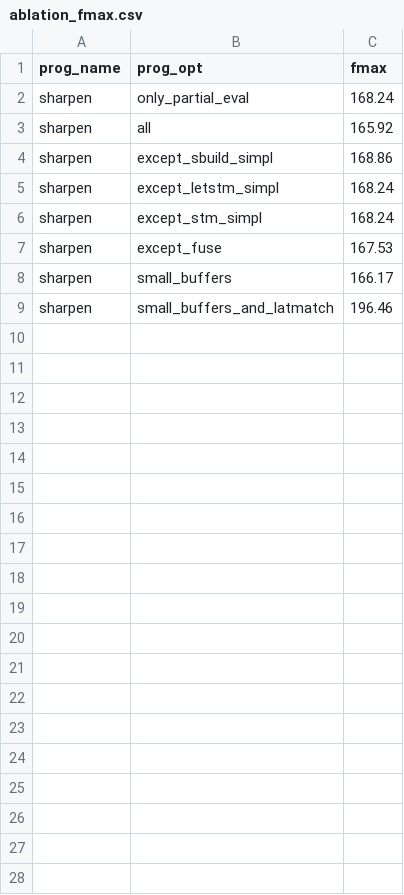
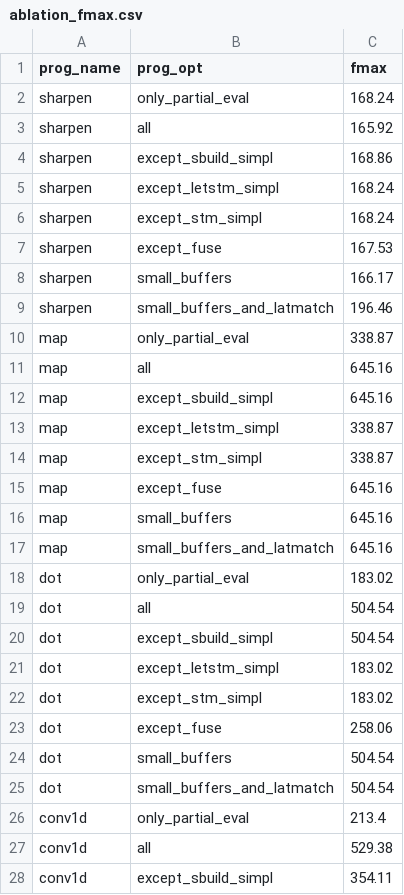
Before and after one commit to louis-hildebrand/sirop-hls, a CSV file: results/ablation_fmax.csv, drawn as a sheet; only a part is shown; the diff covers the shown part only; the diff names each change by its address in the sheet, - before the commit and + after, or states it on an @@ line.

```diff
--- a/results/ablation_fmax.csv
+++ b/results/ablation_fmax.csv
+row 10: map | only_partial_eval | 338.87
+row 11: map | all | 645.16
+row 12: map | except_sbuild_simpl | 645.16
+row 13: map | except_letstm_simpl | 338.87
+row 14: map | except_stm_simpl | 338.87
+row 15: map | except_fuse | 645.16
+row 16: map | small_buffers | 645.16
+row 17: map | small_buffers_and_latmatch | 645.16
+row 18: dot | only_partial_eval | 183.02
+row 19: dot | all | 504.54
+row 20: dot | except_sbuild_simpl | 504.54
+row 21: dot | except_letstm_simpl | 183.02
+row 22: dot | except_stm_simpl | 183.02
+row 23: dot | except_fuse | 258.06
+row 24: dot | small_buffers | 504.54
+row 25: dot | small_buffers_and_latmatch | 504.54
+row 26: conv1d | only_partial_eval | 213.4
+row 27: conv1d | all | 529.38
+row 28: conv1d | except_sbuild_simpl | 354.11
```
Also changed, not shown: 29 added rows elsewhere in this file, results/ablation_latency.csv, results/ablation_resource_usage.csv, 2 other files.
